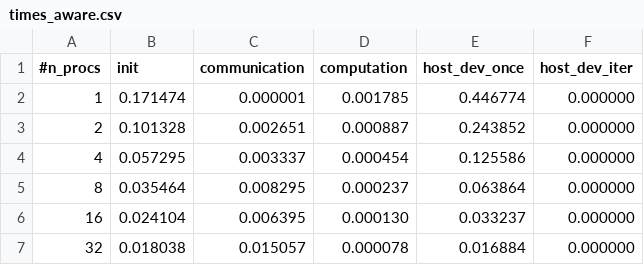
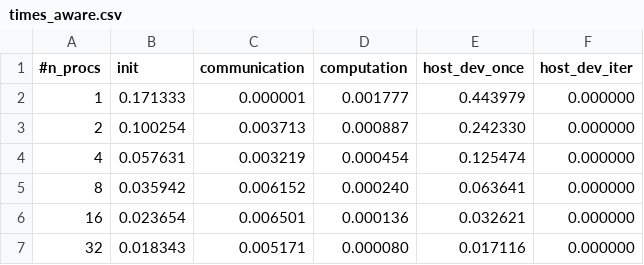
Before and after one commit to TommasoTarchi/Advanced_HPC-Final_assignments, a CSV file: Jacobi/profiling/size_12000/times_aware.csv, drawn as a sheet.

```diff
--- a/Jacobi/profiling/size_12000/times_aware.csv
+++ b/Jacobi/profiling/size_12000/times_aware.csv
@@ -1,7 +1,7 @@
 #n_procs,init,communication,computation,host_dev_once,host_dev_iter
-1,0.171474,0.000001,0.001785,0.446774,0.000000
-2,0.101328,0.002651,0.000887,0.243852,0.000000
-4,0.057295,0.003337,0.000454,0.125586,0.000000
-8,0.035464,0.008295,0.000237,0.063864,0.000000
-16,0.024104,0.006395,0.000130,0.033237,0.000000
-32,0.018038,0.015057,0.000078,0.016884,0.000000
+1,0.171333,0.000001,0.001777,0.443979,0.000000
+2,0.100254,0.003713,0.000887,0.242330,0.000000
+4,0.057631,0.003219,0.000454,0.125474,0.000000
+8,0.035942,0.006152,0.000240,0.063641,0.000000
+16,0.023654,0.006501,0.000136,0.032621,0.000000
+32,0.018343,0.005171,0.000080,0.017116,0.000000
```
Also changed, not shown: Jacobi/profiling/size_12000/times_unaware.csv, 13 other files.
